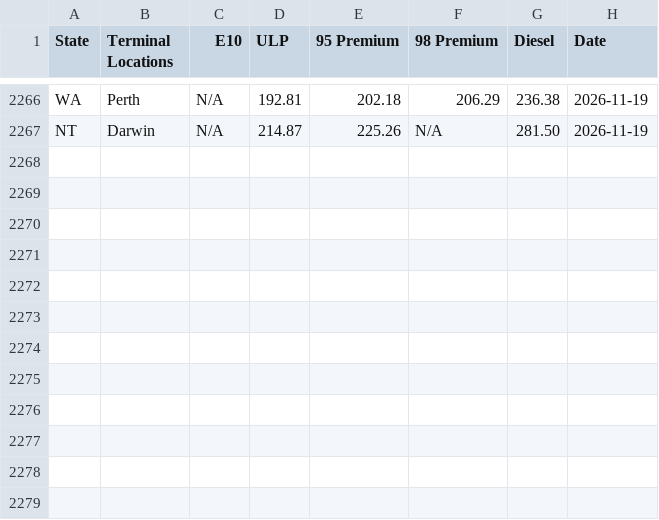
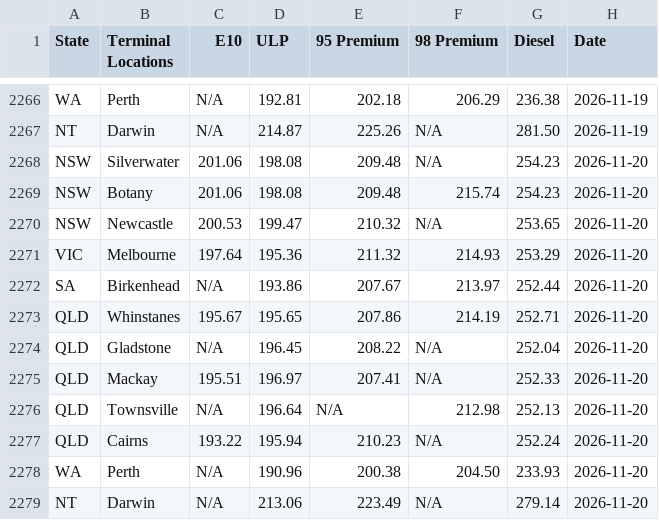
Before and after one commit to nwbort/tgp-mobil, a CSV file: tgp-mobil-history.csv, drawn as a sheet; only a part is shown, gaps mark what is left out; the diff names each change by its address in the sheet, - before the commit and + after, or states it on an @@ line.

```diff
--- a/tgp-mobil-history.csv
+++ b/tgp-mobil-history.csv
+row 2268: NSW | Silverwater | 201.06 | 198.08 | 209.48 | N/A | 254.23 | 2026-11-20
+row 2269: NSW | Botany | 201.06 | 198.08 | 209.48 | 215.74 | 254.23 | 2026-11-20
+row 2270: NSW | Newcastle | 200.53 | 199.47 | 210.32 | N/A | 253.65 | 2026-11-20
+row 2271: VIC | Melbourne | 197.64 | 195.36 | 211.32 | 214.93 | 253.29 | 2026-11-20
+row 2272: SA | Birkenhead | N/A | 193.86 | 207.67 | 213.97 | 252.44 | 2026-11-20
+row 2273: QLD | Whinstanes | 195.67 | 195.65 | 207.86 | 214.19 | 252.71 | 2026-11-20
+row 2274: QLD | Gladstone | N/A | 196.45 | 208.22 | N/A | 252.04 | 2026-11-20
+row 2275: QLD | Mackay | 195.51 | 196.97 | 207.41 | N/A | 252.33 | 2026-11-20
+row 2276: QLD | Townsville | N/A | 196.64 | N/A | 212.98 | 252.13 | 2026-11-20
+row 2277: QLD | Cairns | 193.22 | 195.94 | 210.23 | N/A | 252.24 | 2026-11-20
+row 2278: WA | Perth | N/A | 190.96 | 200.38 | 204.50 | 233.93 | 2026-11-20
+row 2279: NT | Darwin | N/A | 213.06 | 223.49 | N/A | 279.14 | 2026-11-20
```
Also changed, not shown: mobil.com.au-en-au-commercial-fuels-terminal-gate.csv, tgp_data.csv, 1 other file.
